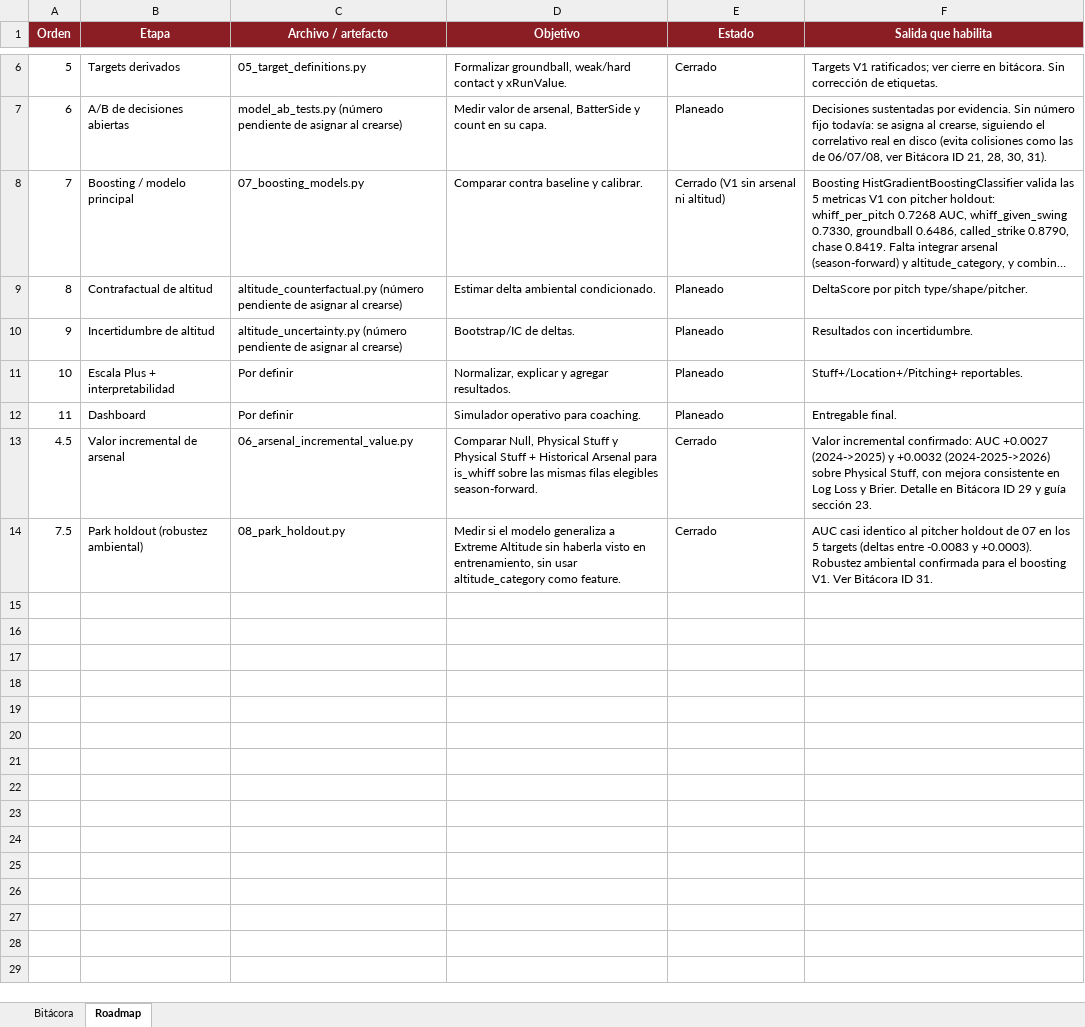
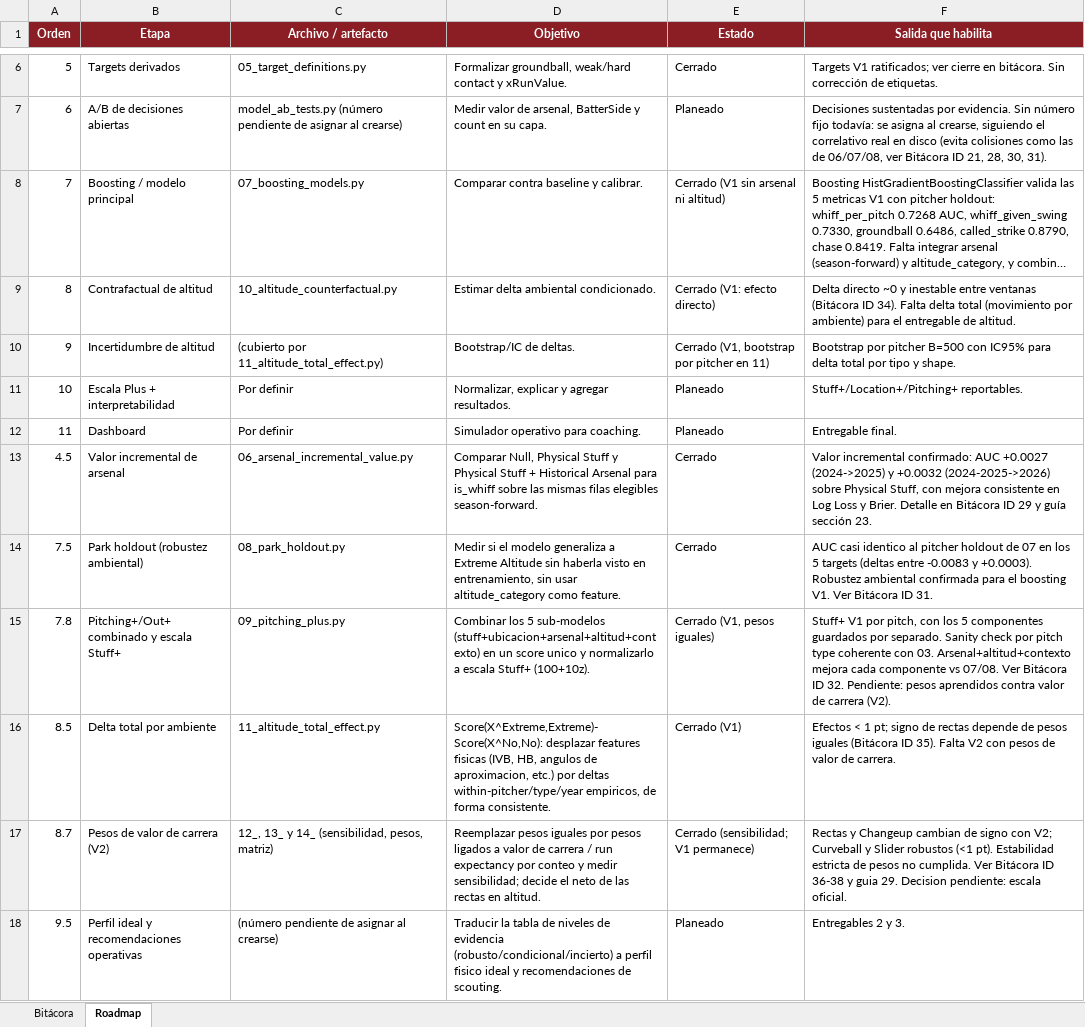
Before and after one commit to F-Retama/HomerunBytes, an Excel workbook: Bitacora_Modelado_ISAC.xlsx, sheet Roadmap, drawn as a sheet; only a part is shown, gaps mark what is left out; long unchanged cells end in …; values as stored, in another font and other column widths than the file's, no borders; table styles not drawn; the diff names each change by its address in the sheet, - before the commit and + after, or states it on an @@ line.

```diff
--- a/Bitacora_Modelado_ISAC.xlsx (sheet Roadmap)
+++ b/Bitacora_Modelado_ISAC.xlsx (sheet Roadmap)
-C9 (Archivo / artefacto): altitude_counterfactual.py (número pendiente de asignar al crearse)
+C9 (Archivo / artefacto): 10_altitude_counterfactual.py
-E9 (Estado): Planeado
+E9 (Estado): Cerrado (V1: efecto directo)
-F9 (Salida que habilita): DeltaScore por pitch type/shape/pitcher.
+F9 (Salida que habilita): Delta directo ~0 y inestable entre ventanas (Bitácora ID 34). Falta delta total (movimiento por ambiente) para el entregable de altitud.
-C10 (Archivo / artefacto): altitude_uncertainty.py (número pendiente de asignar al crearse)
+C10 (Archivo / artefacto): (cubierto por 11_altitude_total_effect.py)
-E10 (Estado): Planeado
+E10 (Estado): Cerrado (V1, bootstrap por pitcher en 11)
-F10 (Salida que habilita): Resultados con incertidumbre.
+F10 (Salida que habilita): Bootstrap por pitcher B=500 con IC95% para delta total por tipo y shape.
+row 15: 7.8 | Pitching+/Out+ combinado y escala Stuff+ | 09_pitching_plus.py | Combinar los 5 sub-modelos (stuff+ubicacion+arsenal+altitud+contexto) en un score unico y normalizarlo a escala Stuff+ (100+10z). | Cerrado (V1, pesos iguales) | Stuff+ V1 por pitch, con los 5 componentes guardados por separado. Sanity check por pitch type coherente con 03. Arsenal+altitud+contexto mejora cada componente vs 07/08. Ver Bitácora ID 32. Pendiente: pesos aprendidos contra valor de carrera (V2).
+row 16: 8.5 | Delta total por ambiente | 11_altitude_total_effect.py | Score(X^Extreme,Extreme)-Score(X^No,No): desplazar features fisicas (IVB, HB, angulos de aproximacion, etc.) por deltas within-pitcher/type/year empiricos, de forma consistente. | Cerrado (V1) | Efectos < 1 pt; signo de rectas depende de pesos iguales (Bitácora ID 35). Falta V2 con pesos de valor de carrera.
+row 17: 8.7 | Pesos de valor de carrera (V2) | 12_, 13_ y 14_ (sensibilidad, pesos, matriz) | Reemplazar pesos iguales por pesos ligados a valor de carrera / run expectancy por conteo y medir sensibilidad; decide el neto de las rectas en altitud. | Cerrado (sensibilidad; V1 permanece) | Rectas y Changeup cambian de signo con V2; Curveball y Slider robustos (<1 pt). Estabilidad estricta de pesos no cumplida. Ver Bitácora ID 36-38 y guia 29. Decision pendiente: escala oficial.
+row 18: 9.5 | Perfil ideal y recomendaciones operativas | (número pendiente de asignar al crearse) | Traducir la tabla de niveles de evidencia (robusto/condicional/incierto) a perfil fisico ideal y recomendaciones de scouting. | Planeado | Entregables 2 y 3.
```
Also changed, not shown: sheet Bitácora, 8 other files.
